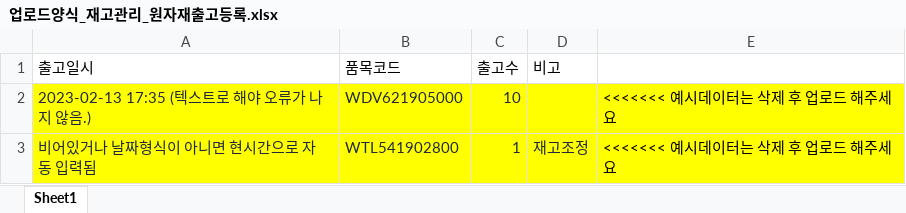
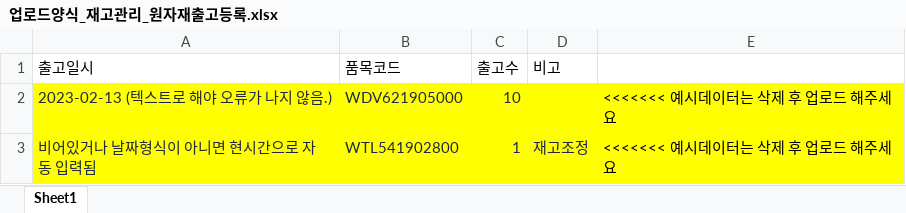
Before and after one commit to malgirlim/q-mes-KOREA-NAGANO-, an Excel workbook: src/assets/xlsx/업로드양식_재고관리_원자재출고등록.xlsx, sheet Sheet1, drawn as a sheet; values as stored, in another font and other column widths than the file's, no borders; the diff names each change by its address in the sheet, - before the commit and + after, or states it on an @@ line.

```diff
--- a/src/assets/xlsx/업로드양식_재고관리_원자재출고등록.xlsx (sheet Sheet1)
+++ b/src/assets/xlsx/업로드양식_재고관리_원자재출고등록.xlsx (sheet Sheet1)
-A2 (출고일시): 2023-02-13 17:35 (텍스트로 해야 오류가 나지 않음.)
+A2 (출고일시): 2023-02-13 (텍스트로 해야 오류가 나지 않음.)
```
Also changed, not shown: src/assets/xlsx/업로드양식_재고관리_원자재불량등록.xlsx, src/assets/xlsx/업로드양식_재고관리_원자재입고등록.xlsx, 1 other file.
